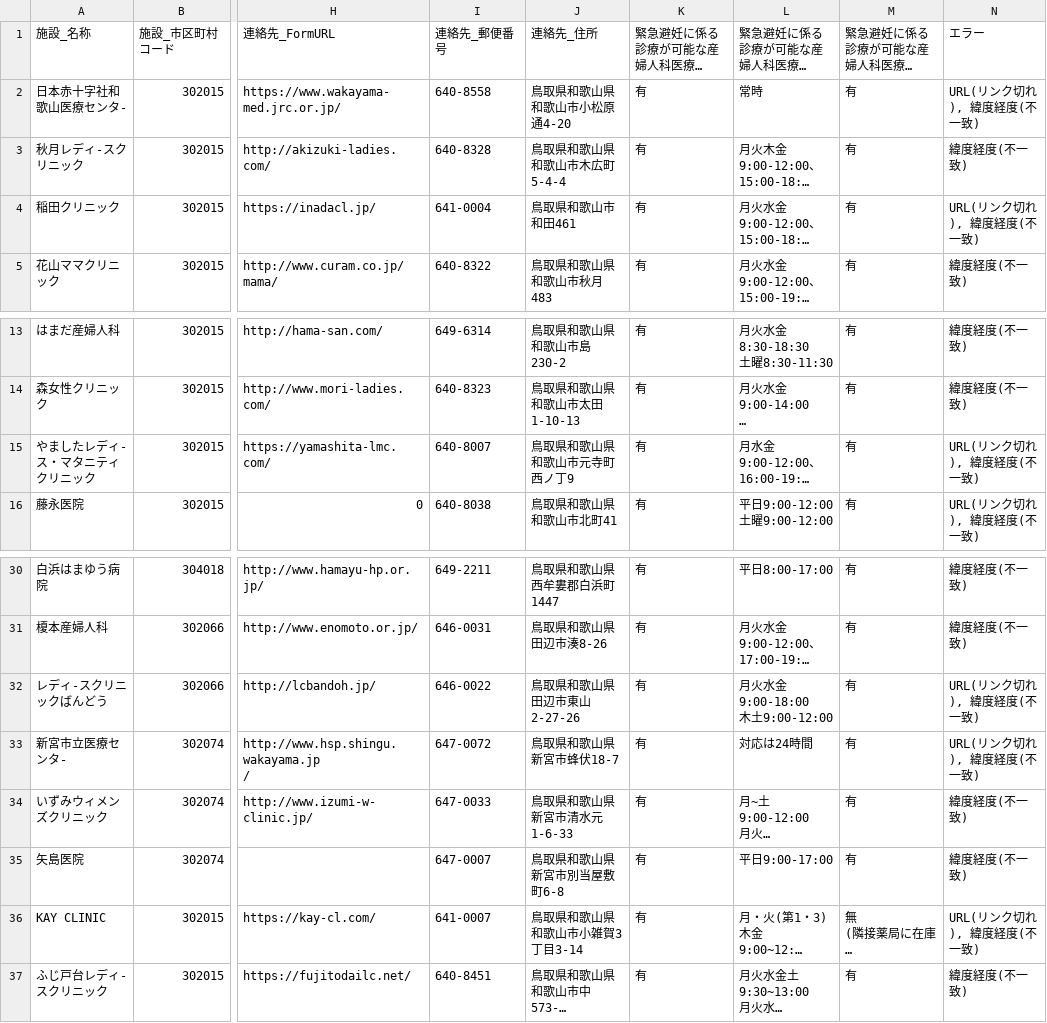
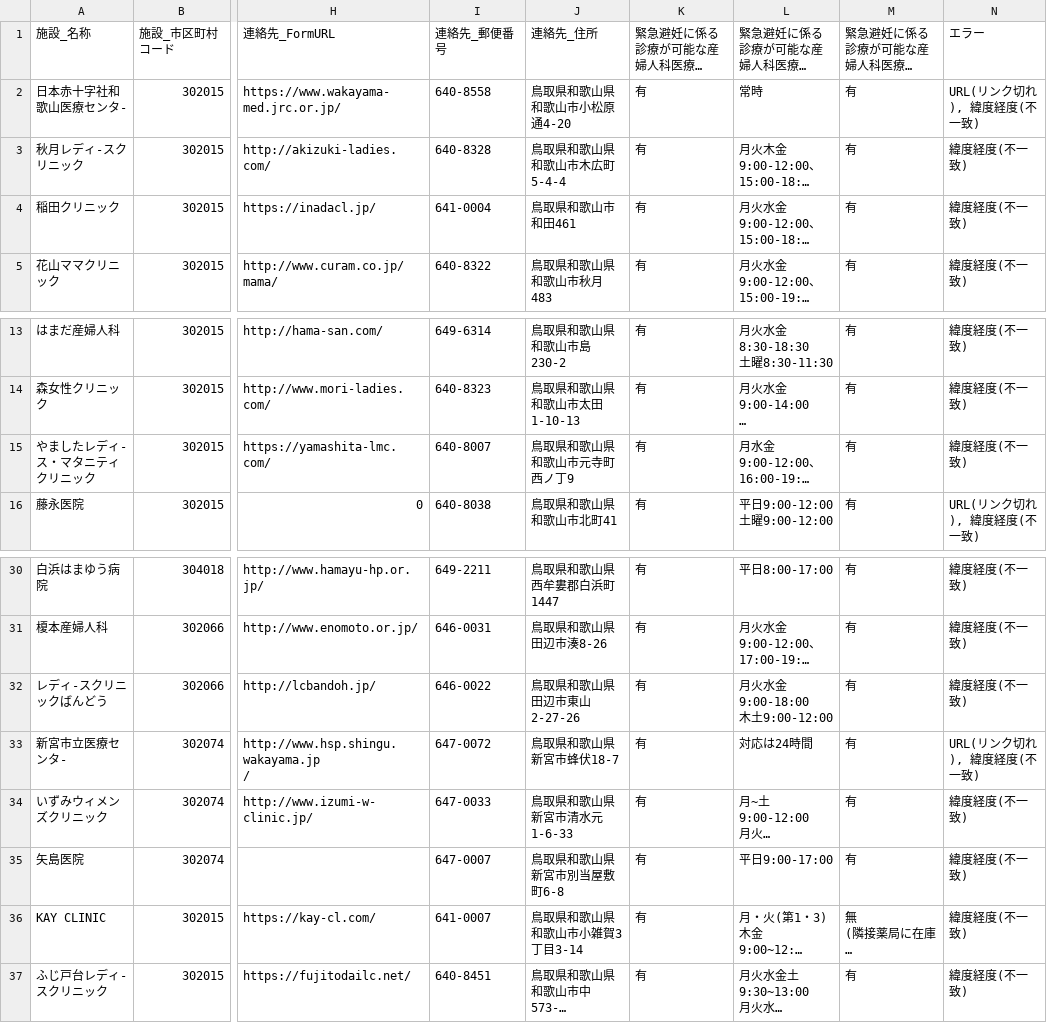
Before and after one commit to hello112334/opendata-pdf-to-csv, a CSV file: output_files/31_Tottori.csv, drawn as a sheet; only a part is shown, gaps mark what is left out; long unchanged cells end in …; the diff names each change by its address in the sheet, - before the commit and + after, or states it on an @@ line.

```diff
--- a/output_files/31_Tottori.csv
+++ b/output_files/31_Tottori.csv
-N4 (エラー): URL(リンク切れ), 緯度経度(不一致)
+N4 (エラー): 緯度経度(不一致)
-N15 (エラー): URL(リンク切れ), 緯度経度(不一致)
+N15 (エラー): 緯度経度(不一致)
-N32 (エラー): URL(リンク切れ), 緯度経度(不一致)
+N32 (エラー): 緯度経度(不一致)
-N36 (エラー): URL(リンク切れ), 緯度経度(不一致)
+N36 (エラー): 緯度経度(不一致)
```
Also changed, not shown: output_files/13_Tokyo.csv, output_files/40_Fukuoka.csv, 23 other files.
